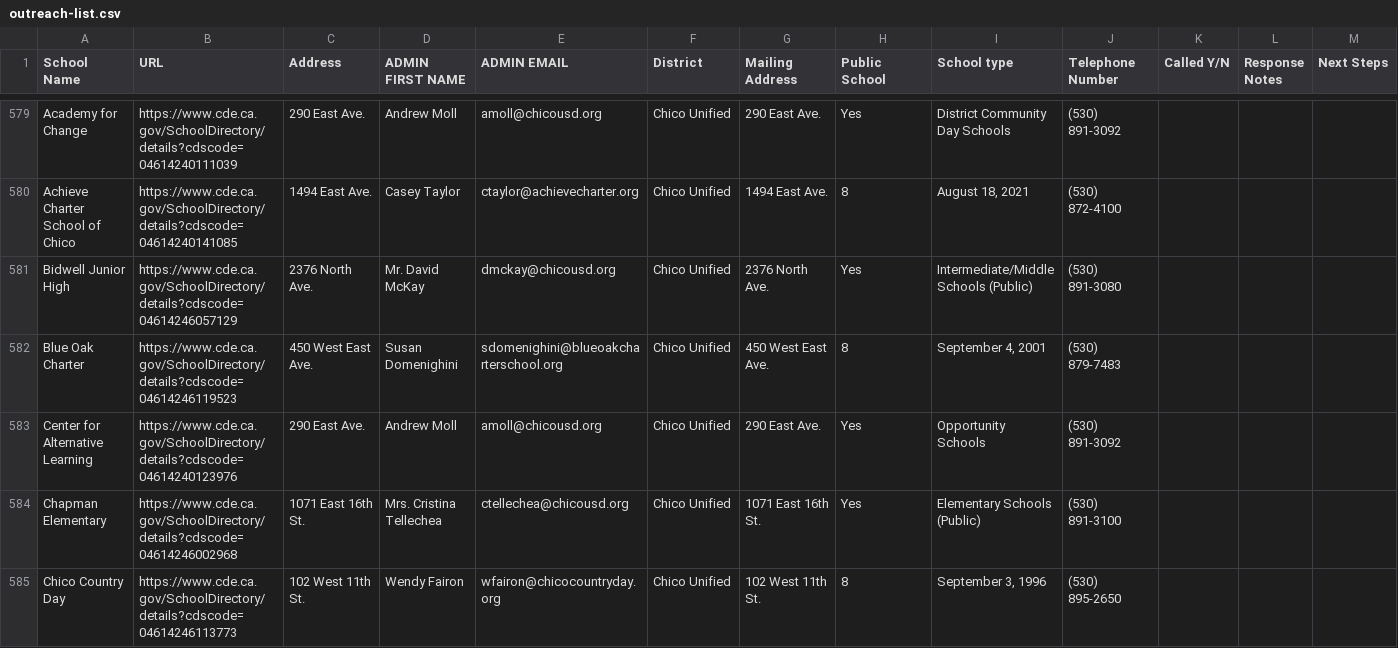
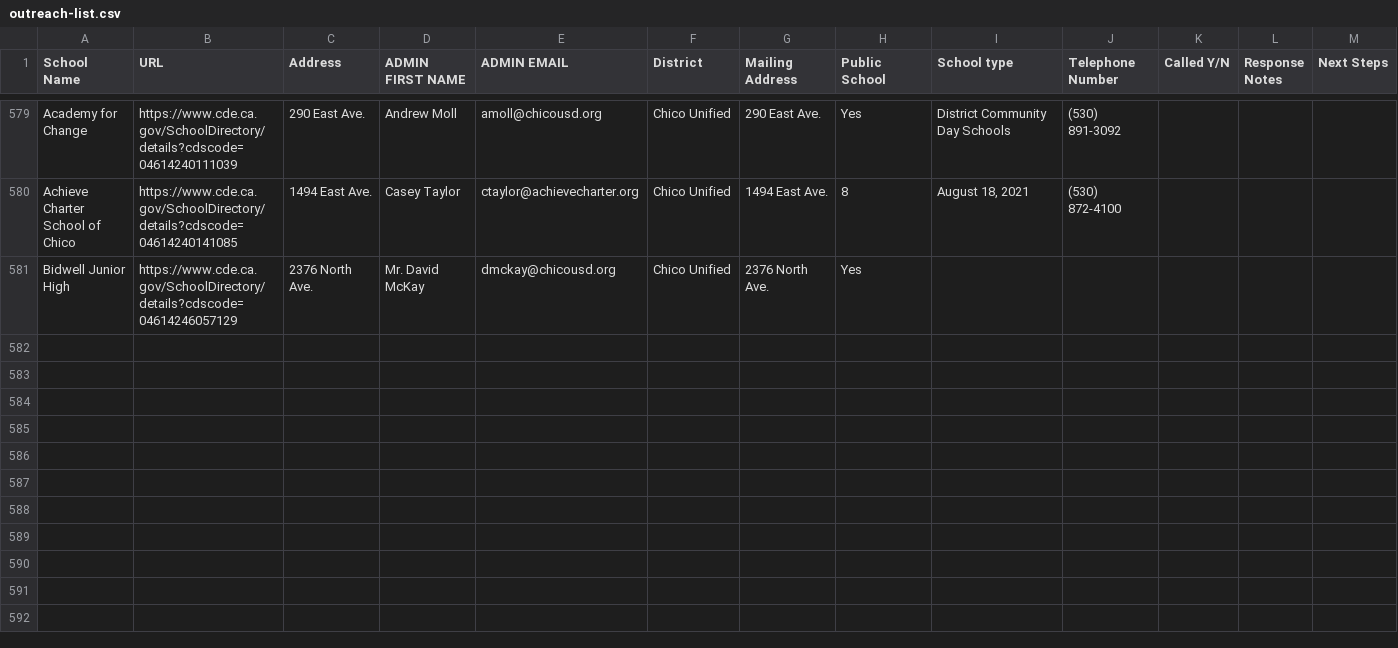
Before and after one commit to ChuleBonga/LP-SALES-APP, a CSV file: public/outreach-list.csv, drawn as a sheet; only a part is shown, gaps mark what is left out; the diff covers the shown part only.

Commit message:
feat: Update CSV data and storage key
Includes updated lead data from outreach-list.csv and increments the local storage key to ensure the application loads the new data.

```diff
--- a/public/outreach-list.csv
+++ b/public/outreach-list.csv
@@ -580,6 +580,2 @@ Academy for Change,https://www.cde.ca.gov/SchoolDirectory/details?cdscode=046142
 Achieve Charter School of Chico,https://www.cde.ca.gov/SchoolDirectory/details?cdscode=04614240141085,1494 East Ave.,Casey Taylor,ctaylor@achievecharter.org,Chico Unified,1494 East Ave.,8,"August 18, 2021",(530) 872-4100,,,
-Bidwell Junior High,https://www.cde.ca.gov/SchoolDirectory/details?cdscode=04614246057129,2376 North Ave.,Mr. David McKay,dmckay@chicousd.org,Chico Unified,2376 North Ave.,Yes,Intermediate/Middle Schools (Public),(530) 891-3080,,,
-Blue Oak Charter,https://www.cde.ca.gov/SchoolDirectory/details?cdscode=04614246119523,450 West East Ave.,Susan Domenighini,sdomenighini@blueoakcharterschool.org,Chico Unified,450 West East Ave.,8,"September 4, 2001",(530) 879-7483,,,
-Center for Alternative Learning,https://www.cde.ca.gov/SchoolDirectory/details?cdscode=04614240123976,290 East Ave.,Andrew Moll,amoll@chicousd.org,Chico Unified,290 East Ave.,Yes,Opportunity Schools,(530) 891-3092,,,
-Chapman Elementary,https://www.cde.ca.gov/SchoolDirectory/details?cdscode=04614246002968,1071 East 16th St.,Mrs. Cristina Tellechea,ctellechea@chicousd.org,Chico Unified,1071 East 16th St.,Yes,Elementary Schools (Public),(530) 891-3100,,,
-Chico Country Day,https://www.cde.ca.gov/SchoolDirectory/details?cdscode=04614246113773,102 West 11th St.,Wendy Fairon,wfairon@chicocountryday.org,Chico Unified,102 West 11th St.,8,"September 3, 1996",(530) 895-2650,,,
+Bidwell Junior High,https://www.cde.ca.gov/SchoolDirectory/details?cdscode=04614246057129,2376 North Ave.,Mr. David McKay,dmckay@chicousd.org,Chico Unified,2376 North Ave.,Yes
```
Also changed, not shown: 5 removed rows elsewhere in this file, 1 other file.
